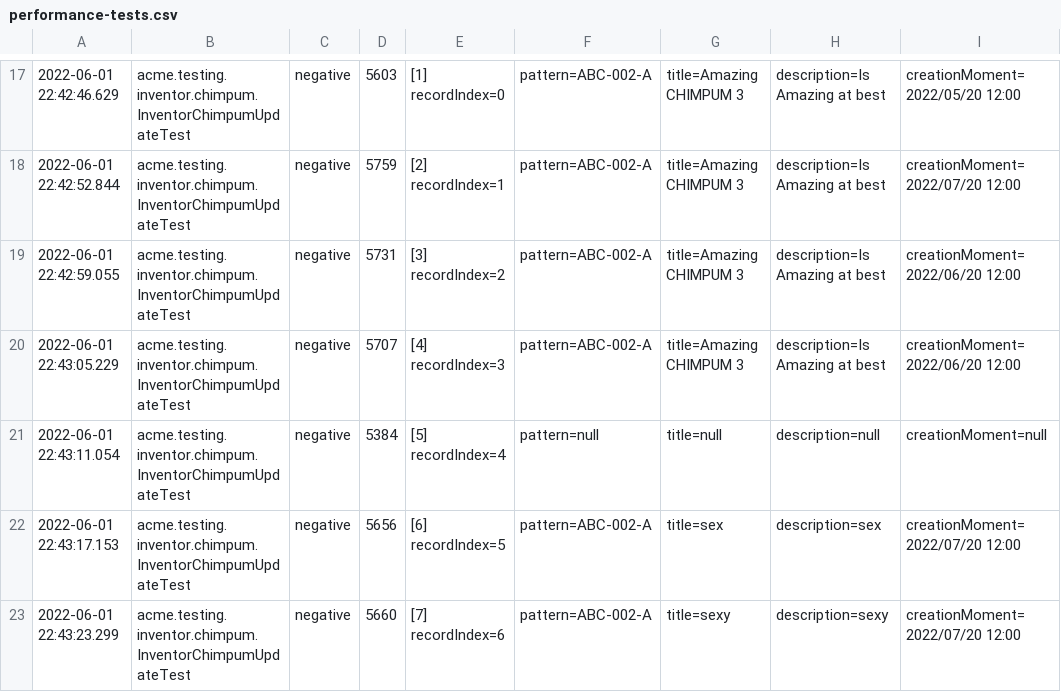
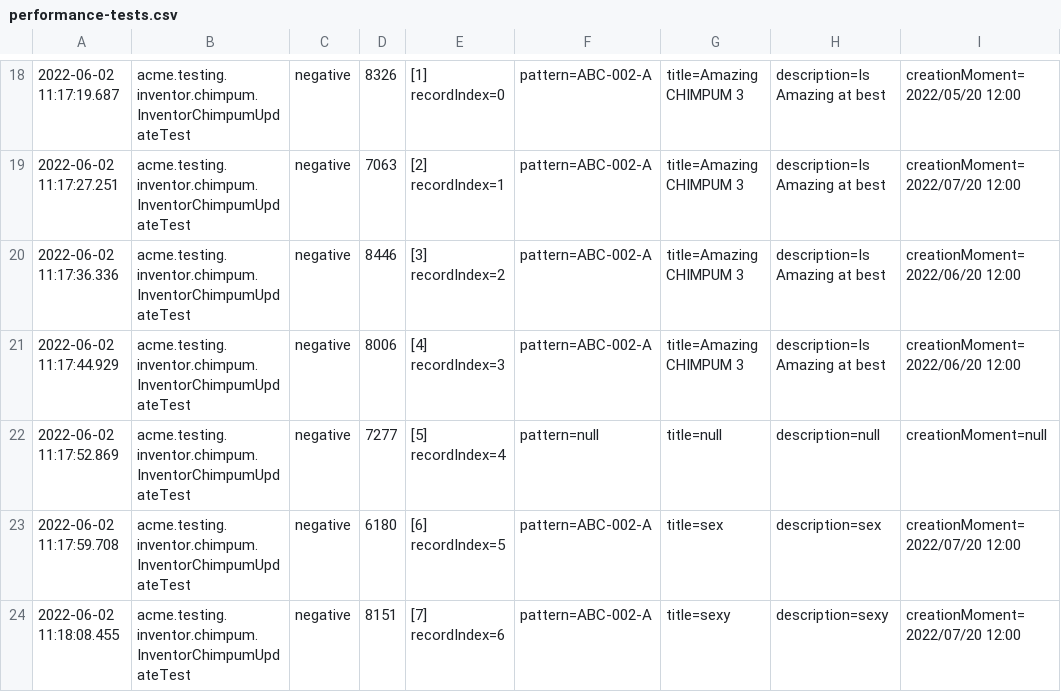
Before and after one commit to pablo-marin-gomez-us/Acme-Toolkits-Control-Check, a CSV file: logs/performance-tests.csv, drawn as a sheet; only a part is shown, gaps mark what is left out; addresses are those after the commit; the diff covers the shown part only; the diff names each change by its address in the sheet, - before the commit and + after, or states it on an @@ line.

```diff
--- a/logs/performance-tests.csv
+++ b/logs/performance-tests.csv
-A18: 2022-06-01 22:42:46.629
+A18: 2022-06-02 11:17:19.687
-D18: 5603
+D18: 8326
-A19: 2022-06-01 22:42:52.844
+A19: 2022-06-02 11:17:27.251
-D19: 5759
+D19: 7063
-A20: 2022-06-01 22:42:59.055
+A20: 2022-06-02 11:17:36.336
-D20: 5731
+D20: 8446
-A21: 2022-06-01 22:43:05.229
+A21: 2022-06-02 11:17:44.929
-D21: 5707
+D21: 8006
-A22: 2022-06-01 22:43:11.054
+A22: 2022-06-02 11:17:52.869
-D22: 5384
+D22: 7277
-A23: 2022-06-01 22:43:17.153
+A23: 2022-06-02 11:17:59.708
-D23: 5656
+D23: 6180
-A24: 2022-06-01 22:43:23.299
+A24: 2022-06-02 11:18:08.455
-D24: 5660
+D24: 8151
```
Also changed, not shown: 3 added rows, 2 removed rows and 26 edited cells elsewhere in this file, logs/performance-requests.csv, 22 other files.
